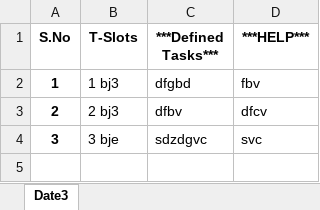
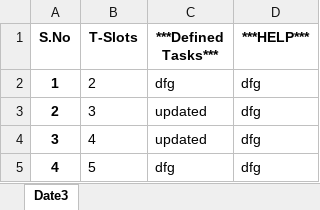
Before and after one commit to Nikhilgulati841/PyWhileWork, an Excel workbook: schedule/Updated(Date).xlsx, sheet Date3, drawn as a sheet; values as stored, in another font and other column widths than the file's, no borders; the diff names each change by its address in the sheet, - before the commit and + after, or states it on an @@ line.

```diff
--- a/schedule/Updated(Date).xlsx (sheet Date3)
+++ b/schedule/Updated(Date).xlsx (sheet Date3)
-B2 (T-Slots): 1 bj3
+B2 (T-Slots): 2
-C2 (***Defined Tasks***): dfgbd
+C2 (***Defined Tasks***): dfg
-D2 (***HELP***): fbv
+D2 (***HELP***): dfg
-B3 (T-Slots): 2 bj3
+B3 (T-Slots): 3
-C3 (***Defined Tasks***): dfbv
+C3 (***Defined Tasks***): updated
-D3 (***HELP***): dfcv
+D3 (***HELP***): dfg
-B4 (T-Slots): 3 bje
+B4 (T-Slots): 4
-C4 (***Defined Tasks***): sdzdgvc
+C4 (***Defined Tasks***): updated
-D4 (***HELP***): svc
+D4 (***HELP***): dfg
+row 5: 4 | 5 | dfg | dfg
```
Also changed, not shown: schedule/NewSchedule(Date).xlsx, 1 other file.
